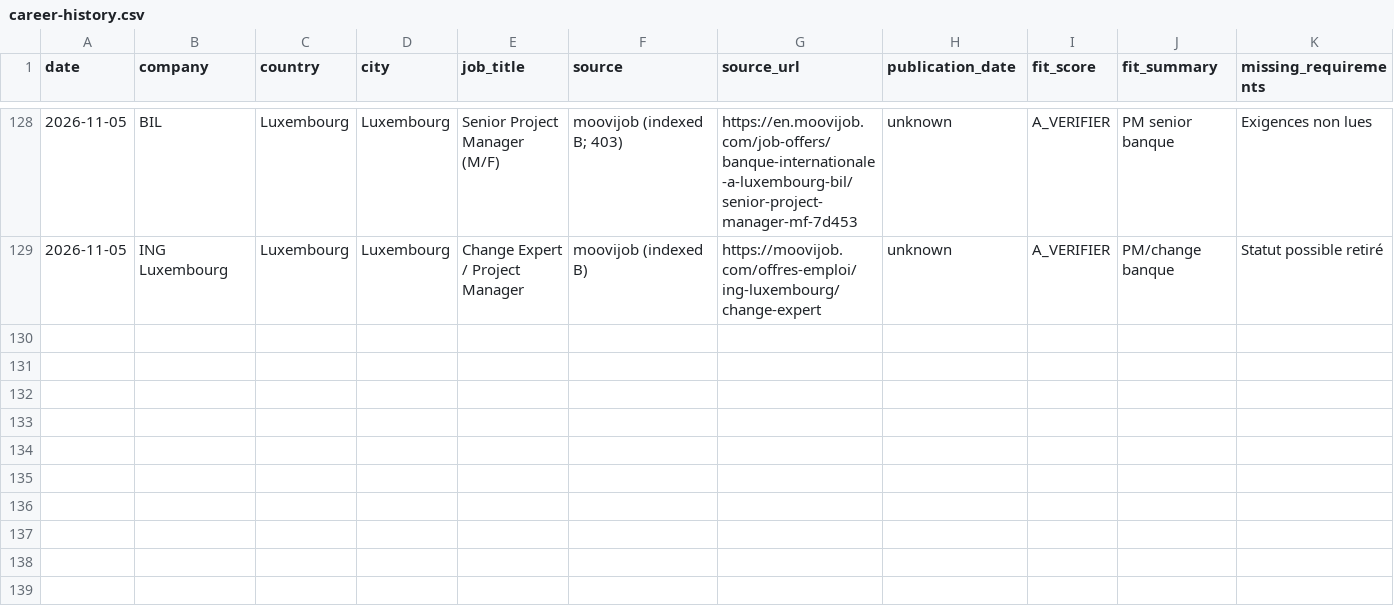
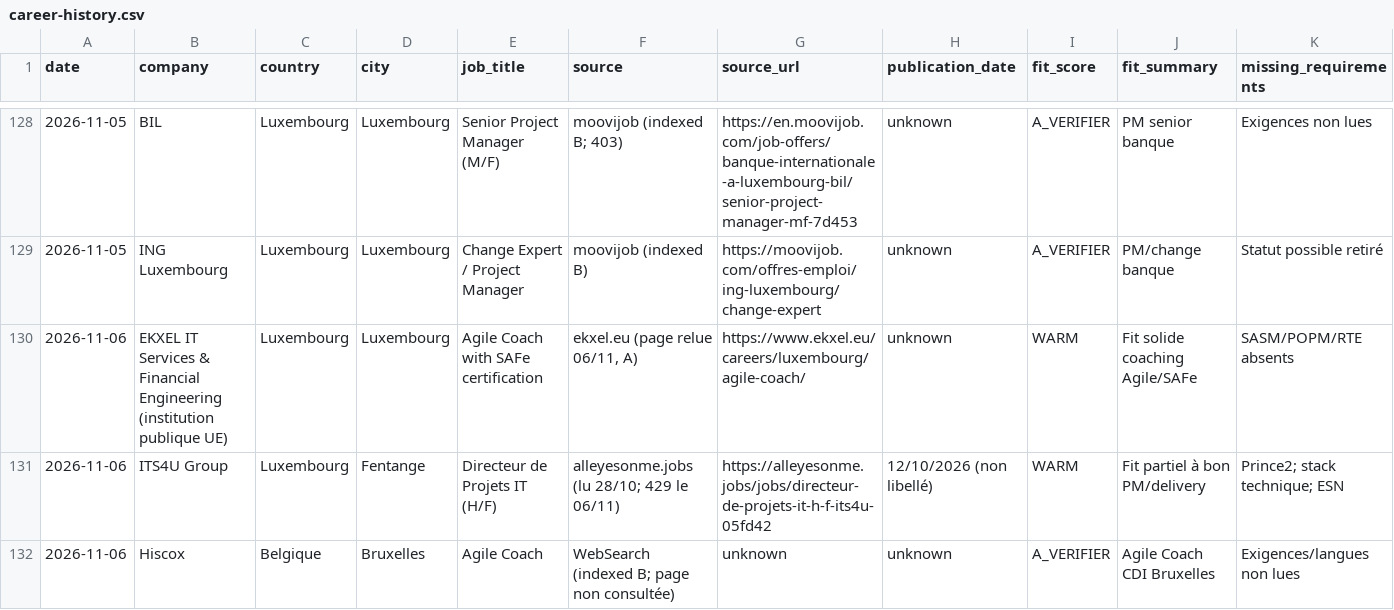
Before and after one commit to salimgomri/aigileBusinessHunter, a CSV file: career-history.csv, drawn as a sheet; only a part is shown, gaps mark what is left out; rows hold the shown columns only; the diff names each change by its address in the sheet, - before the commit and + after, or states it on an @@ line.

```diff
--- a/career-history.csv
+++ b/career-history.csv
+row 130: 2026-11-06 | EKXEL IT Services & Financial Engineering (institution publique UE) | Luxembourg | Luxembourg | Agile Coach with SAFe certification | ekxel.eu (page relue 06/11, A) | https://www.ekxel.eu/careers/luxembourg/agile-coach/ | unknown | WARM | Fit solide coaching Agile/SAFe | SASM/POPM/RTE absents
+row 131: 2026-11-06 | ITS4U Group | Luxembourg | Fentange | Directeur de Projets IT (H/F) | alleyesonme.jobs (lu 28/10; 429 le 06/11) | https://alleyesonme.jobs/jobs/directeur-de-projets-it-h-f-its4u-05fd42 | 12/10/2026 (non libellé) | WARM | Fit partiel à bon PM/delivery | Prince2; stack technique; ESN
+row 132: 2026-11-06 | Hiscox | Belgique | Bruxelles | Agile Coach | WebSearch (indexed B; page non consultée) | unknown | unknown | A_VERIFIER | Agile Coach CDI Bruxelles | Exigences/langues non lues
```
Also changed, not shown: 3 other files.
